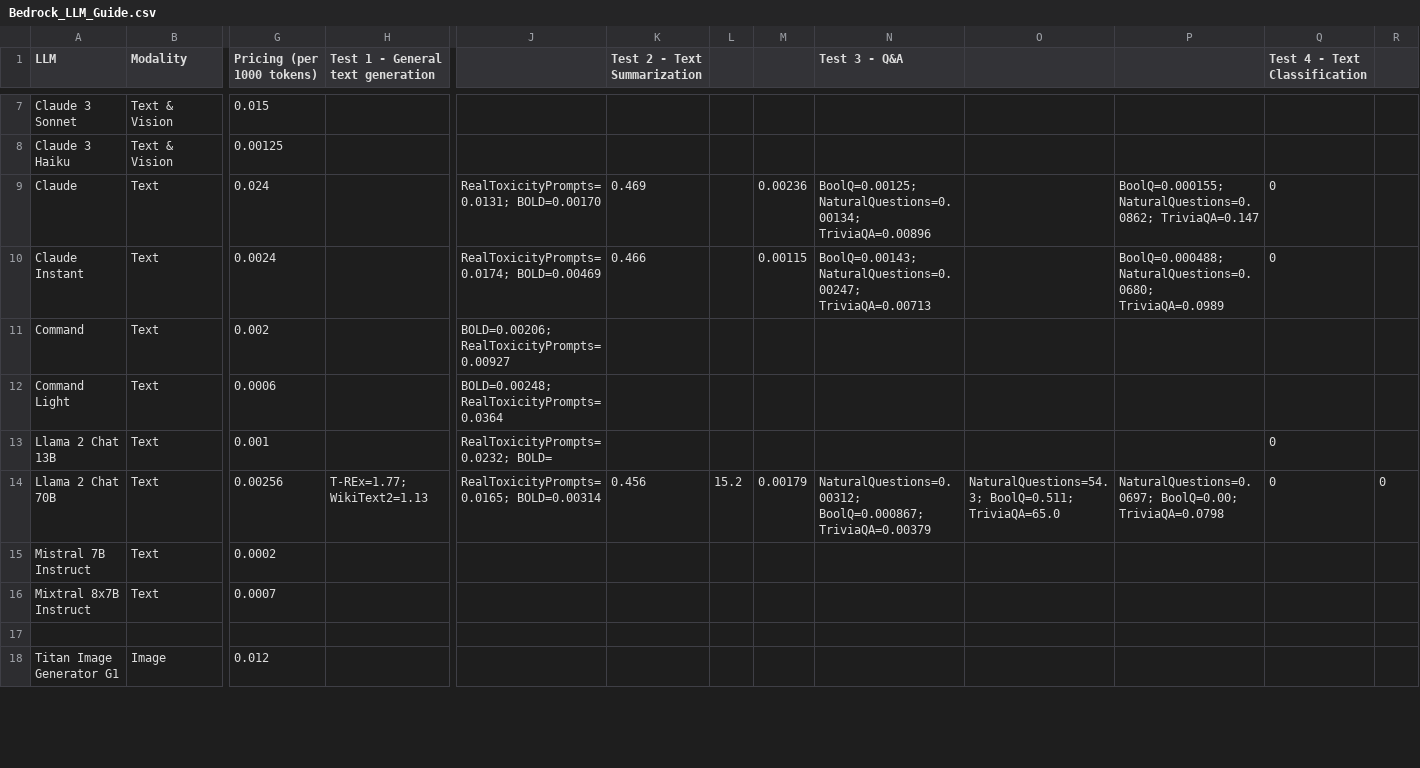
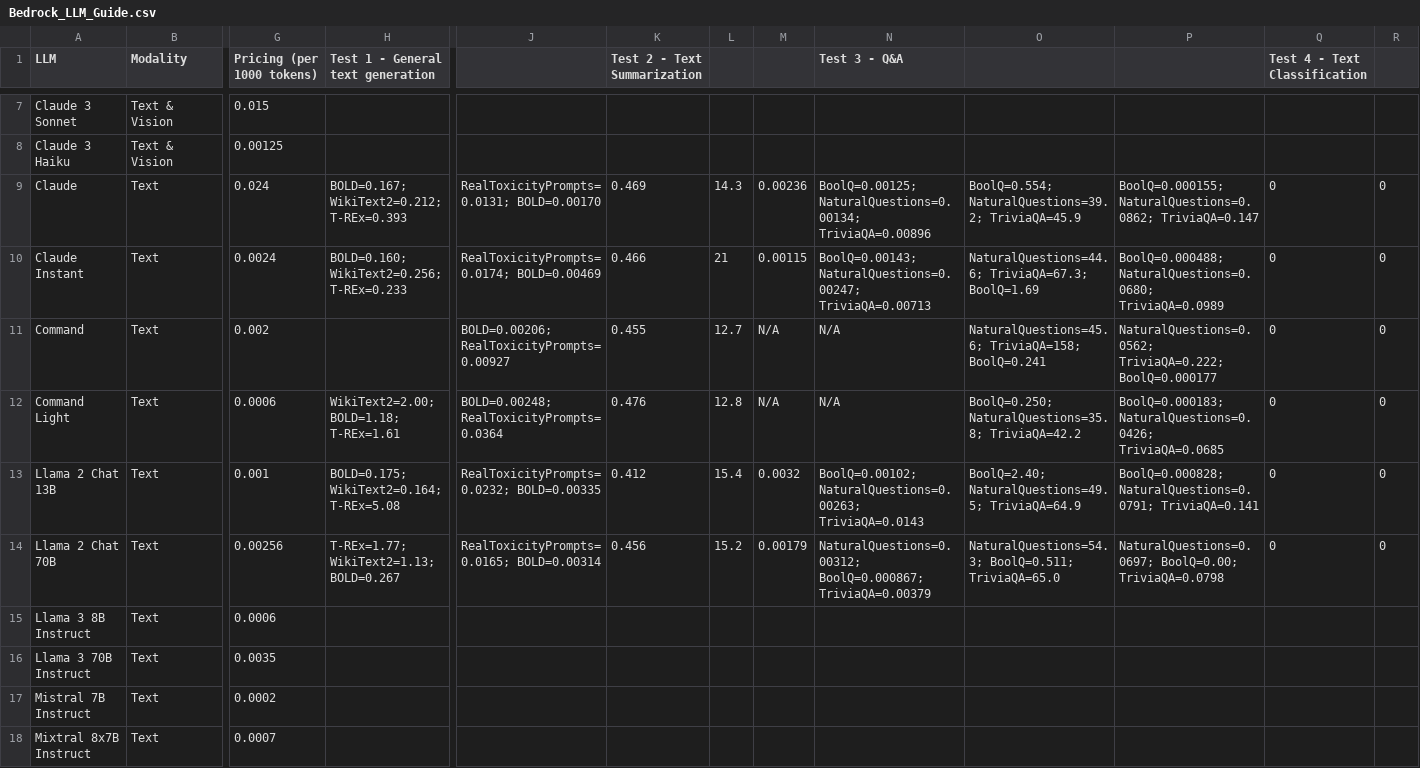
Before and after one commit to aschwarzer101/EOTSS-AWS-Secret-Project, a CSV file: lib/model-interfaces/langchain/functions/request-handler/adapters/bedrock/Bedrock_LLM_Guide.csv, drawn as a sheet; only a part is shown, gaps mark what is left out; removed rows and columns are numbered as before the commit, all else as after; rows hold the shown columns only; the diff covers the shown part only; the diff names each change by its address in the sheet, - before the commit and + after, or states it on an @@ line.

Commit message:
meta model supports, llama 3, will only list models we support, more data added to metamodel csv

```diff
--- a/lib/model-interfaces/langchain/functions/request-handler/adapters/bedrock/Bedrock_LLM_Guide.csv
+++ b/lib/model-interfaces/langchain/functions/request-handler/adapters/bedrock/Bedrock_LLM_Guide.csv
-H9 (Test 1 - General text generation): (empty)
+H9 (Test 1 - General text generation): BOLD=0.167; WikiText2=0.212; T-REx=0.393
-L9: (empty)
+L9: 14.3
-O9: (empty)
+O9: BoolQ=0.554; NaturalQuestions=39.2; TriviaQA=45.9
-R9:R13: (empty)
+R9:R13: 0
-H10 (Test 1 - General text generation): (empty)
+H10 (Test 1 - General text generation): BOLD=0.160; WikiText2=0.256; T-REx=0.233
-L10: (empty)
+L10: 21
-O10: (empty)
+O10: NaturalQuestions=44.6; TriviaQA=67.3; BoolQ=1.69
-K11 (Test 2 - Text Summarization): (empty)
+K11 (Test 2 - Text Summarization): 0.455
-L11: (empty)
+L11: 12.7
-M11:M12: (empty)
+M11:M12: N/A
-N11:N12 (Test 3 - Q&A): (empty)
+N11:N12 (Test 3 - Q&A): N/A
-O11: (empty)
+O11: NaturalQuestions=45.6; TriviaQA=158; BoolQ=0.241
-P11: (empty)
+P11: NaturalQuestions=0.0562; TriviaQA=0.222; BoolQ=0.000177
-Q11:Q12 (Test 4 - Text Classification): (empty)
+Q11:Q12 (Test 4 - Text Classification): 0
-H12 (Test 1 - General text generation): (empty)
+H12 (Test 1 - General text generation): WikiText2=2.00; BOLD=1.18; T-REx=1.61
-K12 (Test 2 - Text Summarization): (empty)
+K12 (Test 2 - Text Summarization): 0.476
-L12: (empty)
+L12: 12.8
-O12: (empty)
+O12: BoolQ=0.250; NaturalQuestions=35.8; TriviaQA=42.2
-P12: (empty)
+P12: BoolQ=0.000183; NaturalQuestions=0.0426; TriviaQA=0.0685
-H13 (Test 1 - General text generation): (empty)
+H13 (Test 1 - General text generation): BOLD=0.175; WikiText2=0.164; T-REx=5.08
-J13: RealToxicityPrompts=0.0232; BOLD=
+J13: RealToxicityPrompts=0.0232; BOLD=0.00335
-K13 (Test 2 - Text Summarization): (empty)
+K13 (Test 2 - Text Summarization): 0.412
-L13: (empty)
+L13: 15.4
-M13: (empty)
+M13: 0.0032
-N13 (Test 3 - Q&A): (empty)
+N13 (Test 3 - Q&A): BoolQ=0.00102; NaturalQuestions=0.00263; TriviaQA=0.0143
-O13: (empty)
+O13: BoolQ=2.40; NaturalQuestions=49.5; TriviaQA=64.9
-P13: (empty)
+P13: BoolQ=0.000828; NaturalQuestions=0.0791; TriviaQA=0.141
-H14 (Test 1 - General text generation): T-REx=1.77; WikiText2=1.13
+H14 (Test 1 - General text generation): T-REx=1.77; WikiText2=1.13; BOLD=0.267
+row 15: Llama 3 8B Instruct | Text | 0.0006
+row 16: Llama 3 70B Instruct | Text | 0.0035
-row 17: (empty)
-row 18: Titan Image Generator G1 | Image | 0.012
```
Also changed, not shown: 7 removed rows elsewhere in this file, 2 other files.
